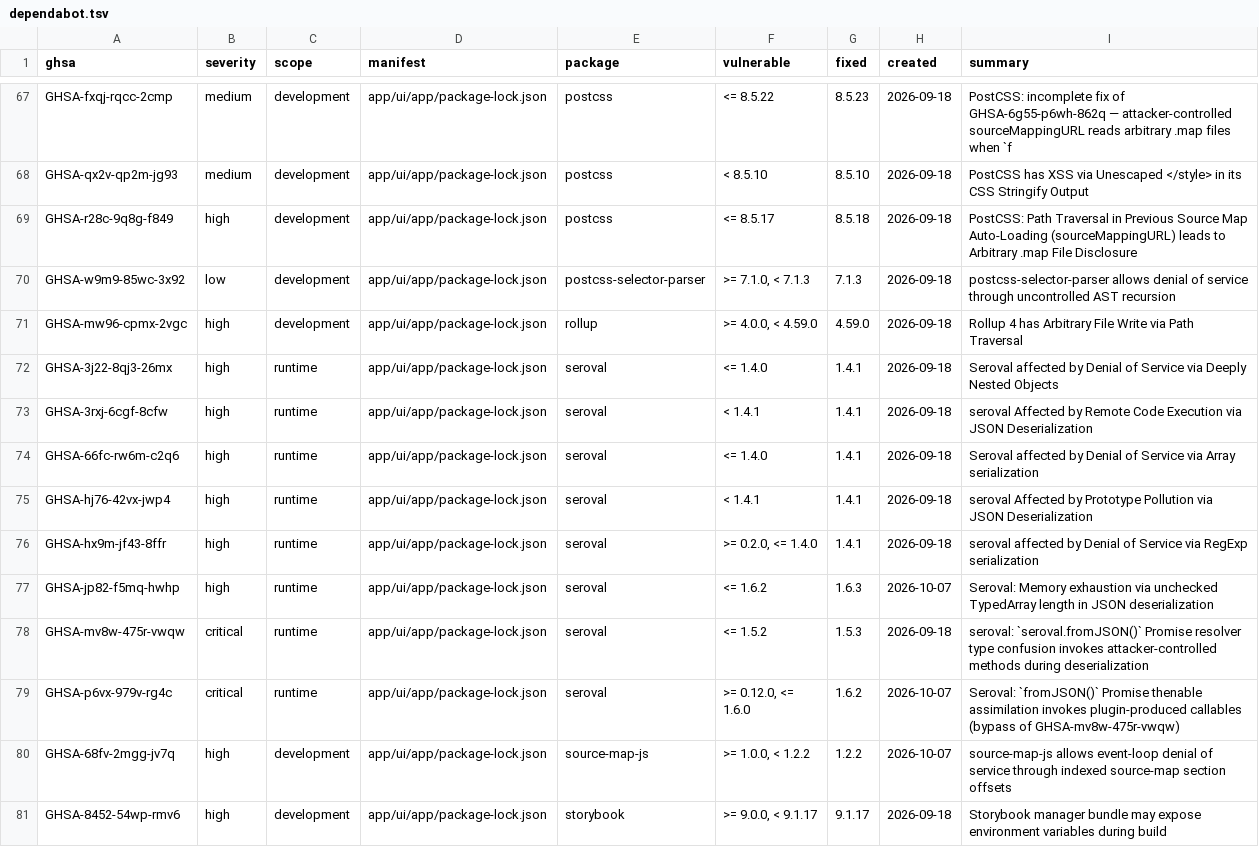
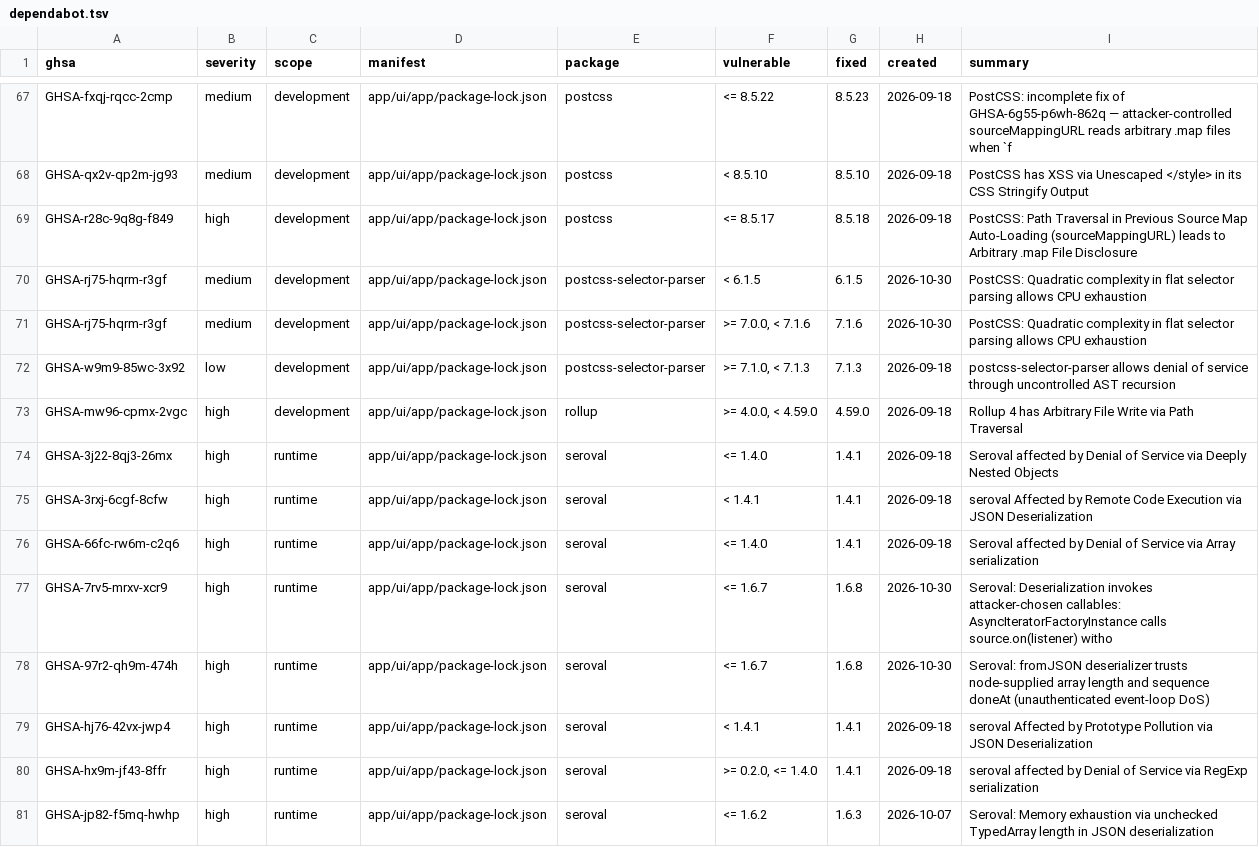
Before and after one commit to mann1x/xollama, a TSV file: docs/protocols/security/dependabot.tsv, drawn as a sheet; only a part is shown, gaps mark what is left out; the shorter side is filled out with more unchanged rows; the diff names each change by its address in the sheet, - before the commit and + after, or states it on an @@ line.

```diff
--- a/docs/protocols/security/dependabot.tsv
+++ b/docs/protocols/security/dependabot.tsv
+row 70: GHSA-rj75-hqrm-r3gf | medium | development | app/ui/app/package-lock.json | postcss-selector-parser | < 6.1.5 | 6.1.5 | 2026-10-30 | PostCSS: Quadratic complexity in flat selector parsing allows CPU exhaustion
+row 71: GHSA-rj75-hqrm-r3gf | medium | development | app/ui/app/package-lock.json | postcss-selector-parser | >= 7.0.0, < 7.1.6 | 7.1.6 | 2026-10-30 | PostCSS: Quadratic complexity in flat selector parsing allows CPU exhaustion
+row 77: GHSA-7rv5-mrxv-xcr9 | high | runtime | app/ui/app/package-lock.json | seroval | <= 1.6.7 | 1.6.8 | 2026-10-30 | Seroval: Deserialization invokes attacker-chosen callables: AsyncIteratorFactoryInstance calls source.on(listener) witho
+row 78: GHSA-97r2-qh9m-474h | high | runtime | app/ui/app/package-lock.json | seroval | <= 1.6.7 | 1.6.8 | 2026-10-30 | Seroval: fromJSON deserializer trusts node-supplied array length and sequence doneAt (unauthenticated event-loop DoS)
```
Also changed, not shown: 3 other files.
